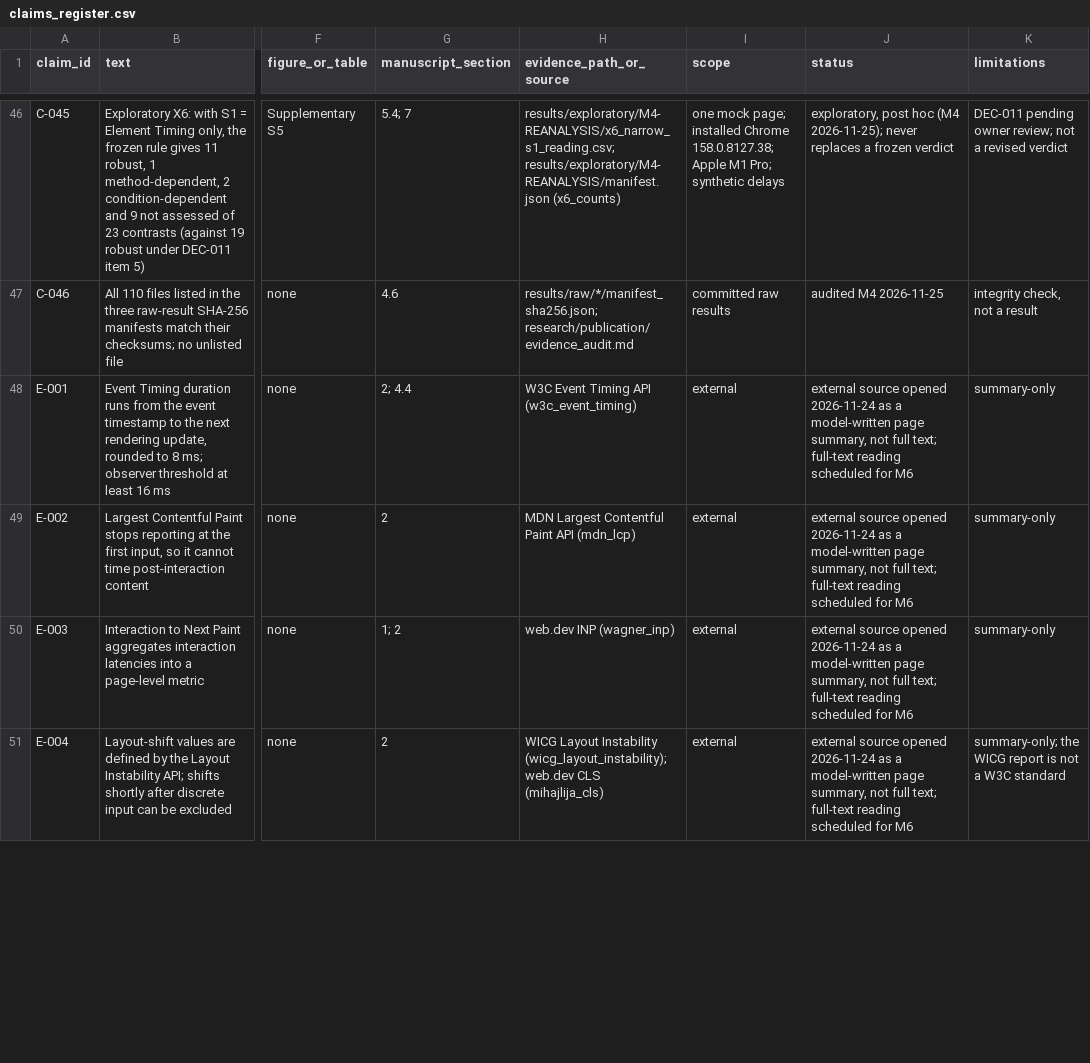
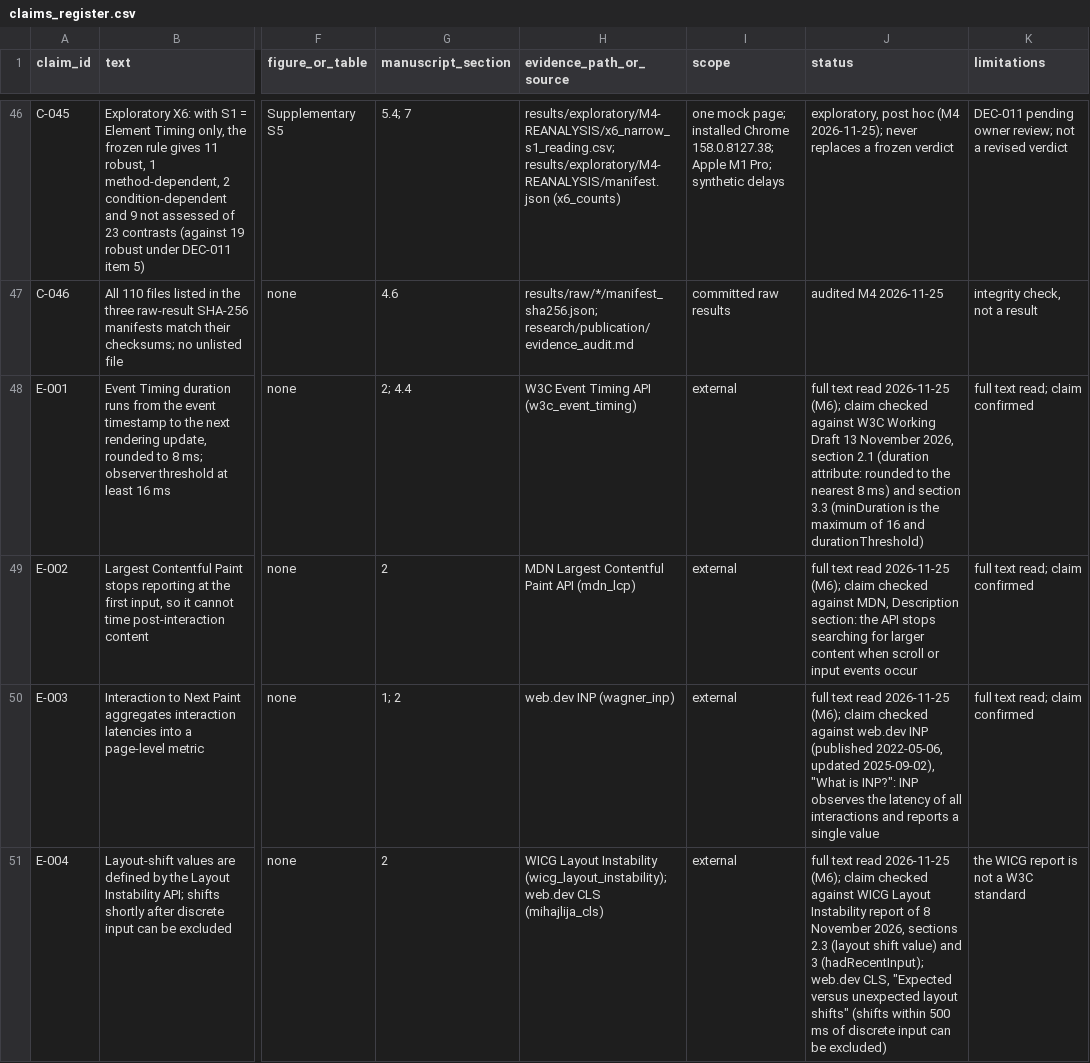
Before and after one commit to mohamedbechirkefi/scroll-perceived-performance, a CSV file: research/claims_register.csv, drawn as a sheet; only a part is shown, gaps mark what is left out; the diff covers the shown part only; the diff names each change by its address in the sheet, - before the commit and + after, or states it on an @@ line.

```diff
--- a/research/claims_register.csv
+++ b/research/claims_register.csv
-J48 (status): external source opened 2026-11-24 as a model-written page summary, not full text; full-text reading scheduled for M6
+J48 (status): full text read 2026-11-25 (M6); claim checked against W3C Working Draft 13 November 2026, section 2.1 (duration attribute: rounded to the nearest 8 ms) and section 3.3 (minDuration is the maximum of 16 and durationThreshold)
-K48:K50 (limitations): summary-only
+K48:K50 (limitations): full text read; claim confirmed
-J49 (status): external source opened 2026-11-24 as a model-written page summary, not full text; full-text reading scheduled for M6
+J49 (status): full text read 2026-11-25 (M6); claim checked against MDN, Description section: the API stops searching for larger content when scroll or input events occur
-J50 (status): external source opened 2026-11-24 as a model-written page summary, not full text; full-text reading scheduled for M6
+J50 (status): full text read 2026-11-25 (M6); claim checked against web.dev INP (published 2022-05-06, updated 2025-09-02), "What is INP?": INP observes the latency of all interactions and reports a single value
-J51 (status): external source opened 2026-11-24 as a model-written page summary, not full text; full-text reading scheduled for M6
+J51 (status): full text read 2026-11-25 (M6); claim checked against WICG Layout Instability report of 8 November 2026, sections 2.3 (layout shift value) and 3 (hadRecentInput); web.dev CLS, "Expected versus unexpected layout shifts" (shifts within 500 ms of discrete input can be excluded)
-K51 (limitations): summary-only; the WICG report is not a W3C standard
+K51 (limitations): the WICG report is not a W3C standard
```
Also changed, not shown: 5 edited cells elsewhere in this file, 28 other files.
